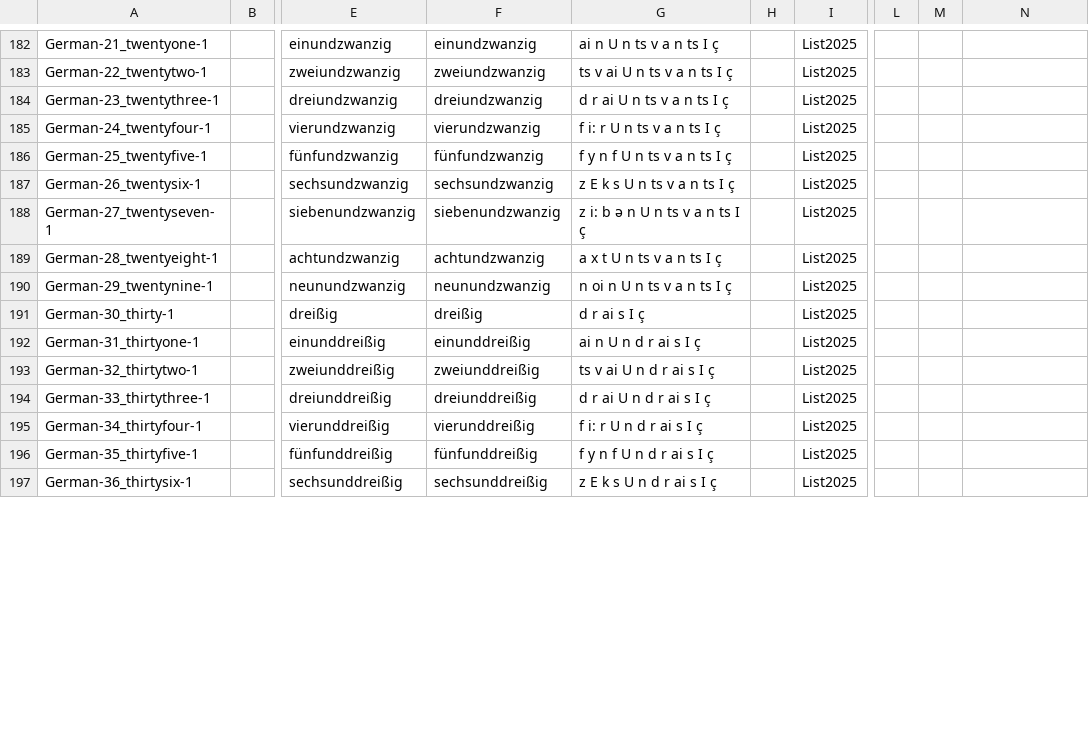
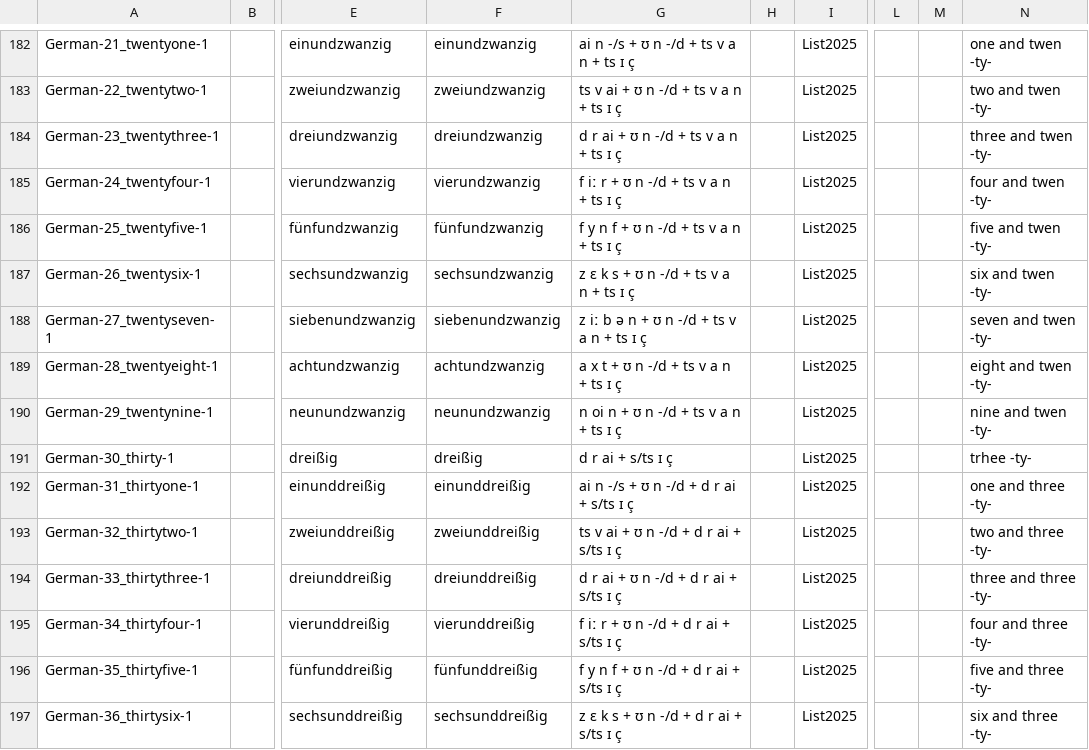
Before and after one commit to numeralbank/cosinus, a CSV file: cldf/forms.csv, drawn as a sheet; only a part is shown, gaps mark what is left out; the diff covers the shown part only; the diff names each change by its address in the sheet, - before the commit and + after, or states it on an @@ line.

```diff
--- a/cldf/forms.csv
+++ b/cldf/forms.csv
-G182: ai n U n ts v a n ts I ç
+G182: ai n -/s + ʊ n -/d + ts v a n + ts ɪ ç
-N182: (empty)
+N182: one and twen -ty-
-G183: ts v ai U n ts v a n ts I ç
+G183: ts v ai + ʊ n -/d + ts v a n + ts ɪ ç
-N183: (empty)
+N183: two and twen -ty-
-G184: d r ai U n ts v a n ts I ç
+G184: d r ai + ʊ n -/d + ts v a n + ts ɪ ç
-N184: (empty)
+N184: three and twen -ty-
-G185: f i: r U n ts v a n ts I ç
+G185: f iː r + ʊ n -/d + ts v a n + ts ɪ ç
-N185: (empty)
+N185: four and twen -ty-
-G186: f y n f U n ts v a n ts I ç
+G186: f y n f + ʊ n -/d + ts v a n + ts ɪ ç
-N186: (empty)
+N186: five and twen -ty-
-G187: z E k s U n ts v a n ts I ç
+G187: z ɛ k s + ʊ n -/d + ts v a n + ts ɪ ç
-N187: (empty)
+N187: six and twen -ty-
-G188: z i: b ə n U n ts v a n ts I ç
+G188: z iː b ə n + ʊ n -/d + ts v a n + ts ɪ ç
-N188: (empty)
+N188: seven and twen -ty-
-G189: a x t U n ts v a n ts I ç
+G189: a x t + ʊ n -/d + ts v a n + ts ɪ ç
-N189: (empty)
+N189: eight and twen -ty-
-G190: n oi n U n ts v a n ts I ç
+G190: n oi n + ʊ n -/d + ts v a n + ts ɪ ç
-N190: (empty)
+N190: nine and twen -ty-
-G191: d r ai s I ç
+G191: d r ai + s/ts ɪ ç
-N191: (empty)
+N191: trhee -ty-
-G192: ai n U n d r ai s I ç
+G192: ai n -/s + ʊ n -/d + d r ai + s/ts ɪ ç
-N192: (empty)
+N192: one and three -ty-
-G193: ts v ai U n d r ai s I ç
+G193: ts v ai + ʊ n -/d + d r ai + s/ts ɪ ç
-N193: (empty)
+N193: two and three -ty-
-G194: d r ai U n d r ai s I ç
+G194: d r ai + ʊ n -/d + d r ai + s/ts ɪ ç
-N194: (empty)
+N194: three and three -ty-
-G195: f i: r U n d r ai s I ç
+G195: f iː r + ʊ n -/d + d r ai + s/ts ɪ ç
-N195: (empty)
+N195: four and three -ty-
-G196: f y n f U n d r ai s I ç
+G196: f y n f + ʊ n -/d + d r ai + s/ts ɪ ç
-N196: (empty)
+N196: five and three -ty-
-G197: z E k s U n d r ai s I ç
+G197: z ɛ k s + ʊ n -/d + d r ai + s/ts ɪ ç
-N197: (empty)
+N197: six and three -ty-
```
Also changed, not shown: 1 added row and 38 edited cells elsewhere in this file, raw/done/german.tsv, 7 other files.
